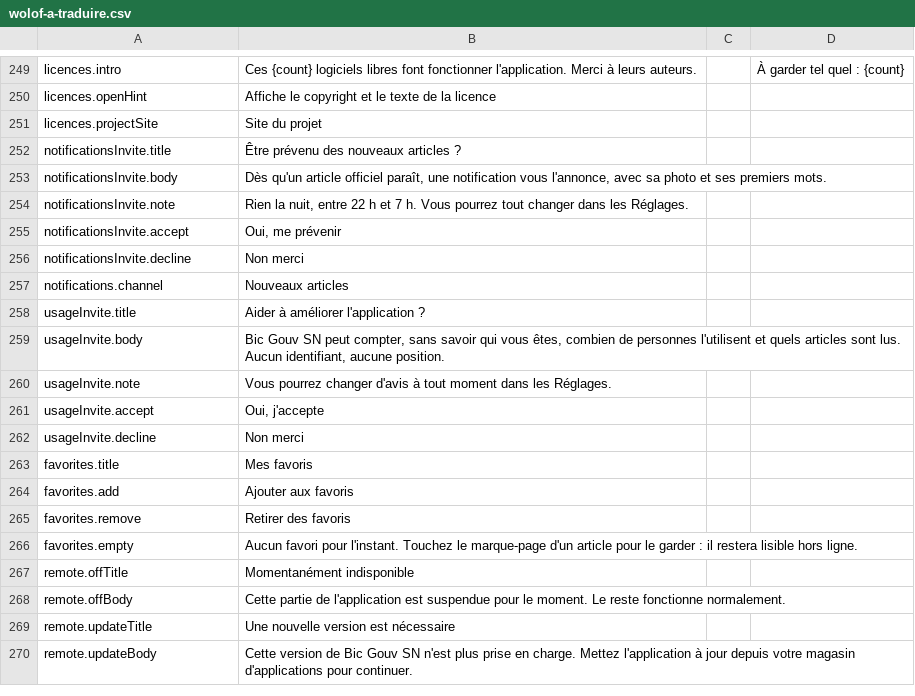
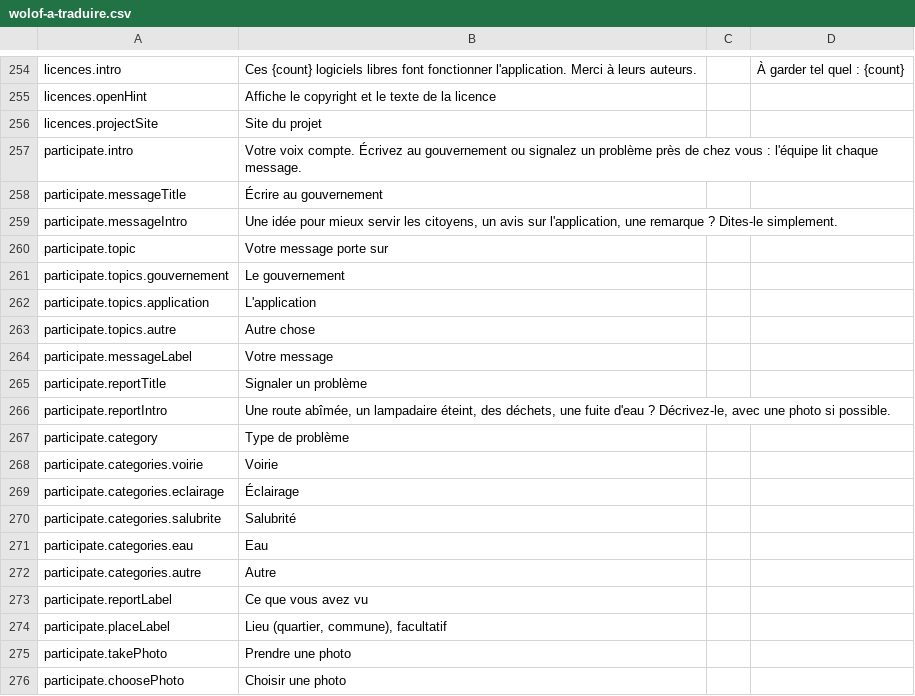
Before and after one commit to Seydina-s/bic-gouv-sn, a CSV file: docs/traduction/wolof-a-traduire.csv, drawn as a sheet; only a part is shown, gaps mark what is left out; the shorter side is filled out with more unchanged rows; the diff covers the shown part only.

```diff
--- a/docs/traduction/wolof-a-traduire.csv
+++ b/docs/traduction/wolof-a-traduire.csv
@@ -251 +256,21 @@
 "licences.projectSite";"Site du projet";"";""
+"participate.intro";"Votre voix compte. Écrivez au gouvernement ou signalez un problème près de chez vous : l'équipe lit chaque message.";"";""
+"participate.messageTitle";"Écrire au gouvernement";"";""
+"participate.messageIntro";"Une idée pour mieux servir les citoyens, un avis sur l'application, une remarque ? Dites-le simplement.";"";""
+"participate.topic";"Votre message porte sur";"";""
+"participate.topics.gouvernement";"Le gouvernement";"";""
+"participate.topics.application";"L'application";"";""
+"participate.topics.autre";"Autre chose";"";""
+"participate.messageLabel";"Votre message";"";""
+"participate.reportTitle";"Signaler un problème";"";""
+"participate.reportIntro";"Une route abîmée, un lampadaire éteint, des déchets, une fuite d'eau ? Décrivez-le, avec une photo si possible.";"";""
+"participate.category";"Type de problème";"";""
+"participate.categories.voirie";"Voirie";"";""
+"participate.categories.eclairage";"Éclairage";"";""
+"participate.categories.salubrite";"Salubrité";"";""
+"participate.categories.eau";"Eau";"";""
+"participate.categories.autre";"Autre";"";""
+"participate.reportLabel";"Ce que vous avez vu";"";""
+"participate.placeLabel";"Lieu (quartier, commune), facultatif";"";""
+"participate.takePhoto";"Prendre une photo";"";""
+"participate.choosePhoto";"Choisir une photo";"";""
```
Also changed, not shown: 49 added rows elsewhere in this file, 6 other files.
